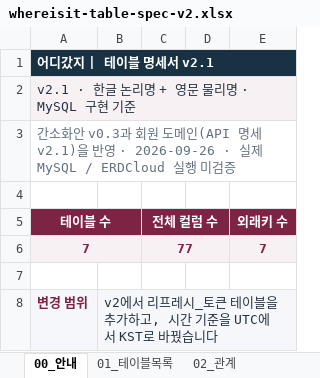
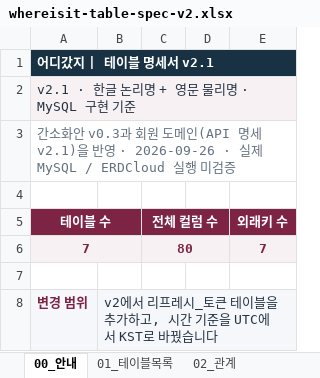
Before and after one commit to Ahnjisan/Where_is_it, an Excel workbook: docs/specs/whereisit-table-spec-v2.xlsx, sheet 00_안내, drawn as a sheet; only a part is shown; values as stored, in another font and other column widths than the file's, no borders; charts and pictures not drawn; the diff names each change by its address in the sheet, - before the commit and + after, or states it on an @@ line.

```diff
--- a/docs/specs/whereisit-table-spec-v2.xlsx (sheet 00_안내)
+++ b/docs/specs/whereisit-table-spec-v2.xlsx (sheet 00_안내)
-C6 (전체 컬럼 수): 77
+C6 (전체 컬럼 수): 80
```
Also changed, not shown: sheet 06_분실물검색추적, sheet 01_테이블목록, docs/specs/whereisit-api-spec-v2.xlsx, 21 other files.
